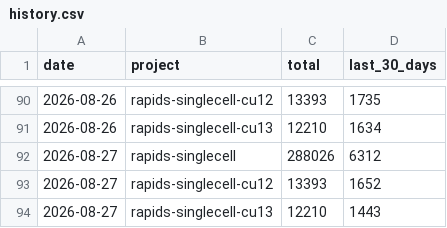
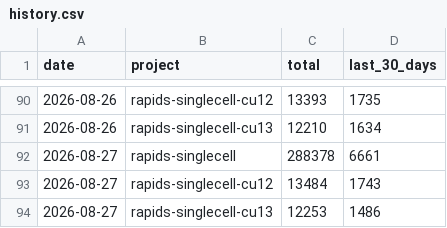
Before and after one commit to scverse/rapids-singlecell, a CSV file: history.csv, drawn as a sheet; only a part is shown, gaps mark what is left out.

```diff
--- a/history.csv
+++ b/history.csv
@@ -91,4 +91,4 @@ date,project,total,last_30_days
 2026-08-26,rapids-singlecell-cu13,12210,1634
-2026-08-27,rapids-singlecell,288026,6312
-2026-08-27,rapids-singlecell-cu12,13393,1652
-2026-08-27,rapids-singlecell-cu13,12210,1443
+2026-08-27,rapids-singlecell,288378,6661
+2026-08-27,rapids-singlecell-cu12,13484,1743
+2026-08-27,rapids-singlecell-cu13,12253,1486
```
Also changed, not shown: 2 other files.
